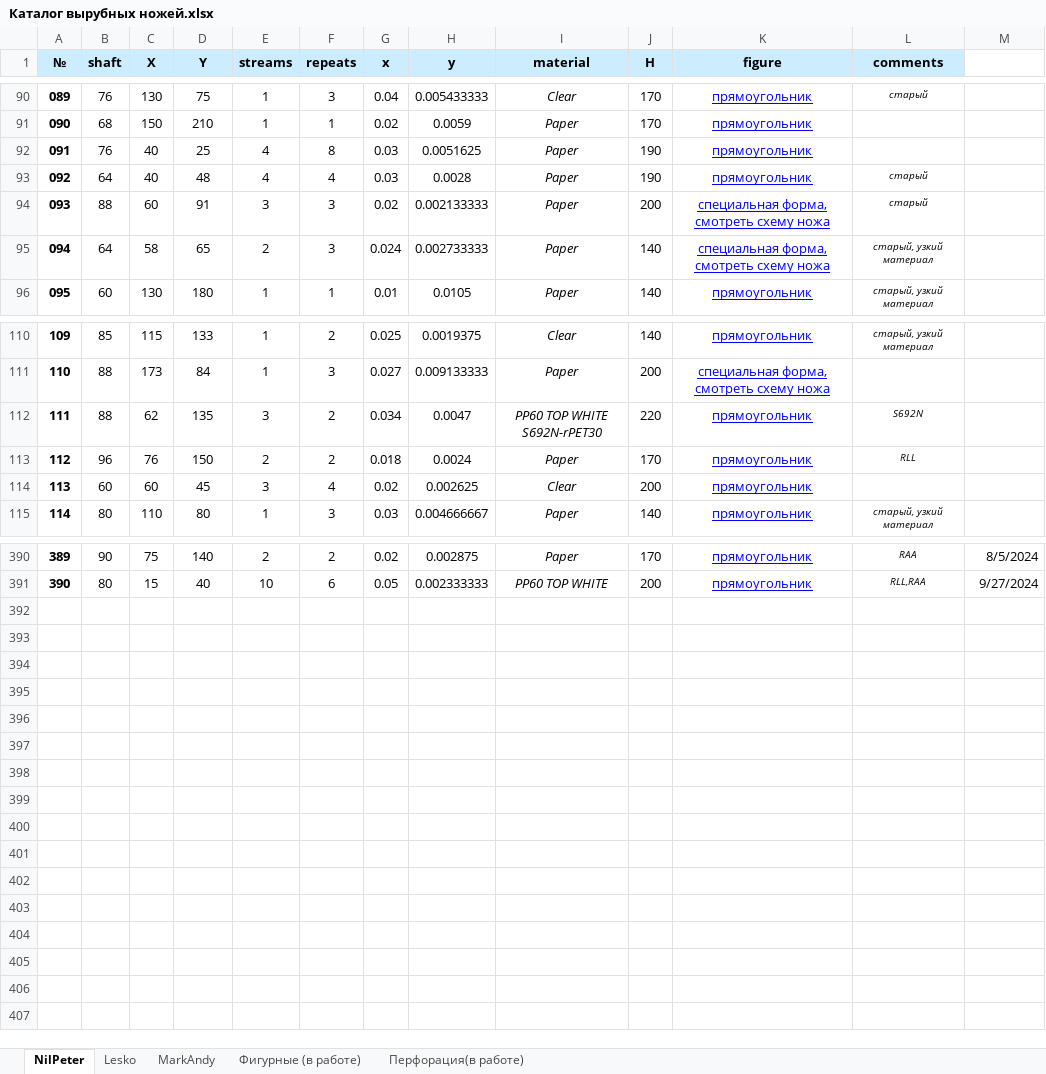
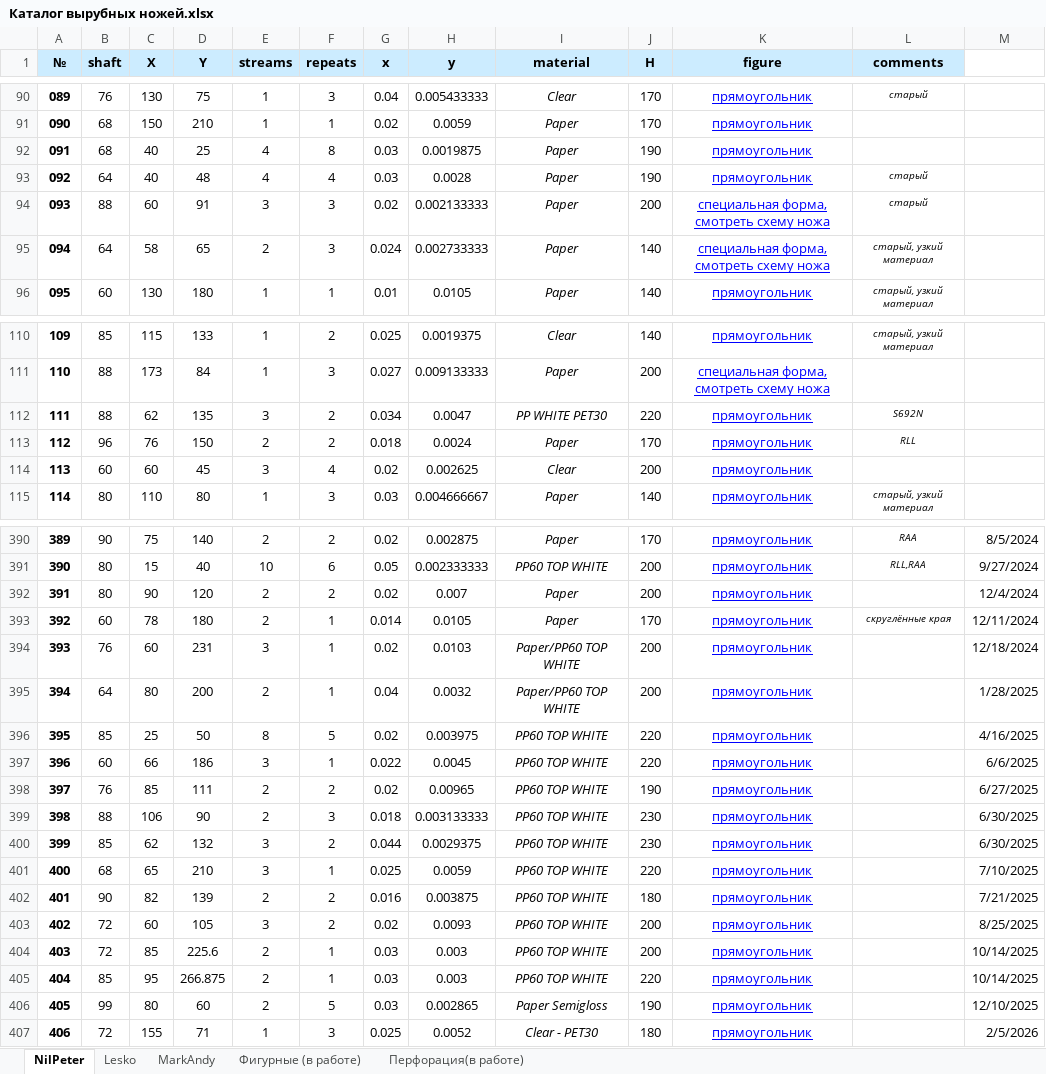
Before and after one commit to wargie/Die_Cutting, an Excel workbook: Каталог вырубных ножей.xlsx, sheet NilPeter, drawn as a sheet; only a part is shown, gaps mark what is left out; values as stored, in another font and other column widths than the file's, no borders; the diff covers the shown part only; the diff names each change by its address in the sheet, - before the commit and + after, or states it on an @@ line.

```diff
--- a/Каталог вырубных ножей.xlsx (sheet NilPeter)
+++ b/Каталог вырубных ножей.xlsx (sheet NilPeter)
-B92 (shaft): 76
+B92 (shaft): 68
-H92 (y): 0.0051625
+H92 (y): 0.0019875
-I112 (material): PP60 TOP WHITE S692N-rPET30
+I112 (material): PP WHITE PET30
+row 392: 391 | 80 | 90 | 120 | 2 | 2 | 0.02 | 0.007 | Paper | 200 | прямоугольник |  | 12/4/2024
+row 393: 392 | 60 | 78 | 180 | 2 | 1 | 0.014 | 0.0105 | Paper | 170 | прямоугольник | скруглённые края | 12/11/2024
+row 394: 393 | 76 | 60 | 231 | 3 | 1 | 0.02 | 0.0103 | Paper/PP60 TOP WHITE | 200 | прямоугольник |  | 12/18/2024
+row 395: 394 | 64 | 80 | 200 | 2 | 1 | 0.04 | 0.0032 | Paper/PP60 TOP WHITE | 200 | прямоугольник |  | 1/28/2025
+row 396: 395 | 85 | 25 | 50 | 8 | 5 | 0.02 | 0.003975 | PP60 TOP WHITE | 220 | прямоугольник |  | 4/16/2025
+row 397: 396 | 60 | 66 | 186 | 3 | 1 | 0.022 | 0.0045 | PP60 TOP WHITE | 220 | прямоугольник |  | 6/6/2025
+row 398: 397 | 76 | 85 | 111 | 2 | 2 | 0.02 | 0.00965 | PP60 TOP WHITE | 190 | прямоугольник |  | 6/27/2025
+row 399: 398 | 88 | 106 | 90 | 2 | 3 | 0.018 | 0.003133333 | PP60 TOP WHITE | 230 | прямоугольник |  | 6/30/2025
+row 400: 399 | 85 | 62 | 132 | 3 | 2 | 0.044 | 0.0029375 | PP60 TOP WHITE | 230 | прямоугольник |  | 6/30/2025
+row 401: 400 | 68 | 65 | 210 | 3 | 1 | 0.025 | 0.0059 | PP60 TOP WHITE | 220 | прямоугольник |  | 7/10/2025
+row 402: 401 | 90 | 82 | 139 | 2 | 2 | 0.016 | 0.003875 | PP60 TOP WHITE | 180 | прямоугольник |  | 7/21/2025
+row 403: 402 | 72 | 60 | 105 | 3 | 2 | 0.02 | 0.0093 | PP60 TOP WHITE | 200 | прямоугольник |  | 8/25/2025
+row 404: 403 | 72 | 85 | 225.6 | 2 | 1 | 0.03 | 0.003 | PP60 TOP WHITE | 200 | прямоугольник |  | 10/14/2025
+row 405: 404 | 85 | 95 | 266.875 | 2 | 1 | 0.03 | 0.003 | PP60 TOP WHITE | 220 | прямоугольник |  | 10/14/2025
+row 406: 405 | 99 | 80 | 60 | 2 | 5 | 0.03 | 0.002865 | Paper Semigloss | 190 | прямоугольник |  | 12/10/2025
+row 407: 406 | 72 | 155 | 71 | 1 | 3 | 0.025 | 0.0052 | Clear - PET30 | 180 | прямоугольник |  | 2/5/2026
```
Also changed, not shown: 1 edited cell elsewhere in this sheet, sheet Lesko, sheet MarkAndy, sheet Фигурные (в работе), 24 other files.
